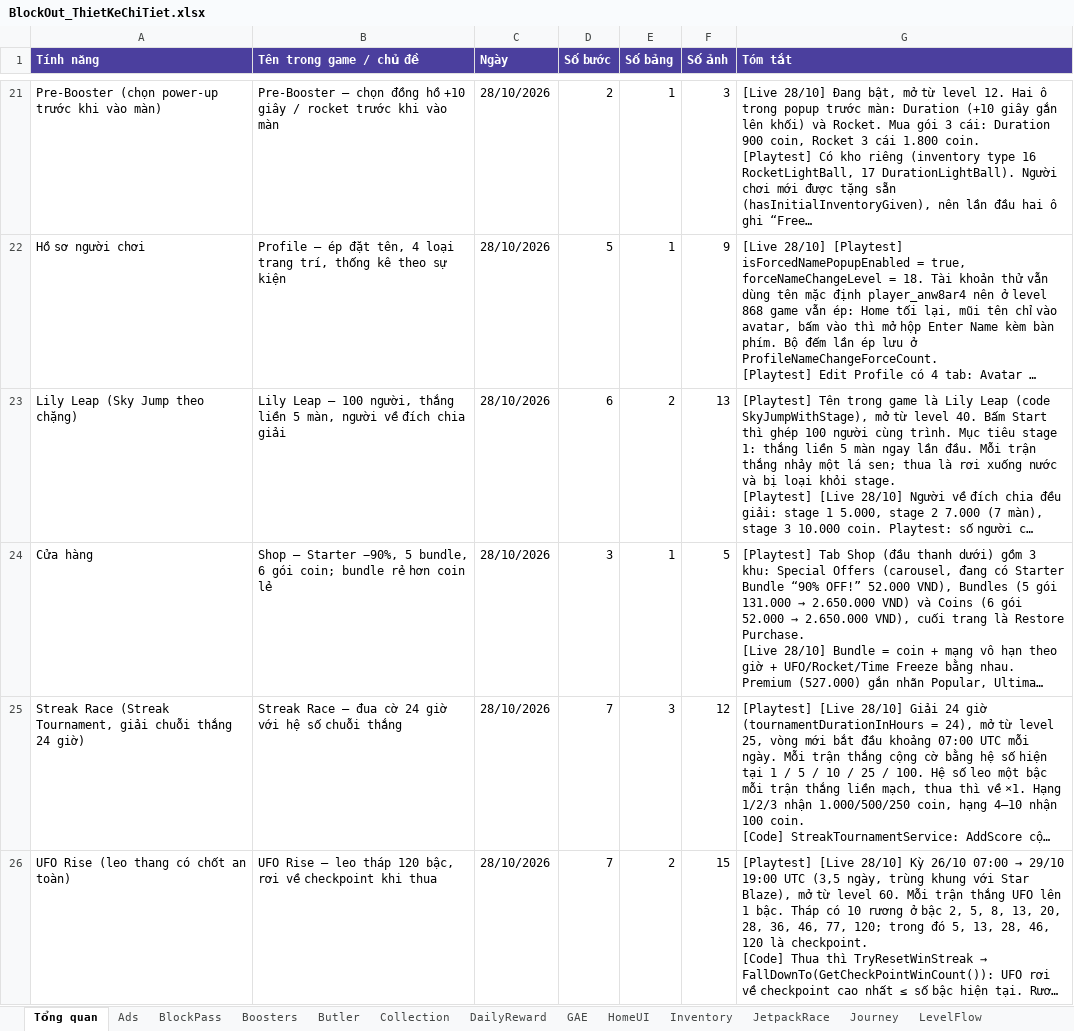
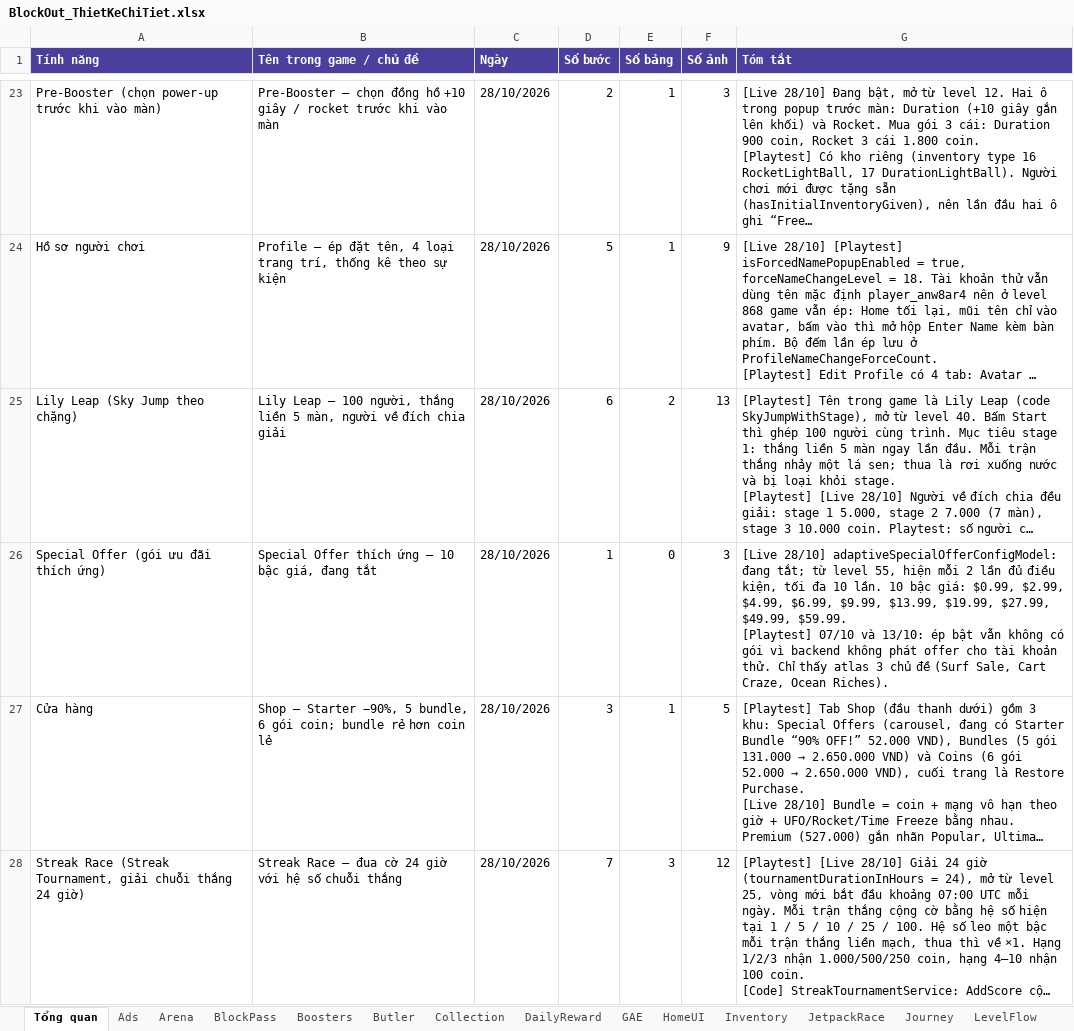
Before and after one commit to haodhh-r1abi/BlockOutWiki, an Excel workbook: data/BlockOut_ThietKeChiTiet.xlsx, sheet Tổng quan, drawn as a sheet; only a part is shown, gaps mark what is left out; the shorter side is filled out with more unchanged rows; long unchanged cells end in …; values as stored, in another font and other column widths than the file's, no borders; ↵ is a line break in a cell; the diff covers the shown part only; the diff names each change by its address in the sheet, - before the commit and + after, or states it on an @@ line.

```diff
--- a/data/BlockOut_ThietKeChiTiet.xlsx (sheet Tổng quan)
+++ b/data/BlockOut_ThietKeChiTiet.xlsx (sheet Tổng quan)
+sheet tab: Arena
+row 26: Special Offer (gói ưu đãi thích ứng) | Special Offer thích ứng — 10 bậc giá, đang tắt | 28/10/2026 | 1 | 0 | 3 | [Live 28/10] adaptiveSpecialOfferConfigModel: đang tắt; từ level 55, hiện mỗi 2 lần đủ điều kiện, tối đa 10 lần. 10 bậc giá: $0.99, $2.99, $4.99, $6.99, $9.99, $13.99, $19.99, $27.99, $49.99, $59.99. ↵ [Playtest] 07/10 và 13/10: ép bật vẫn không có gói vì backend không phát offer cho tài khoản thử. Chỉ thấy atlas 3 chủ đề (Surf Sale, Cart Craze, Ocean Riches).
```
Also changed, not shown: 4 added rows elsewhere in this sheet, other sheet tabs, 6 other files.
